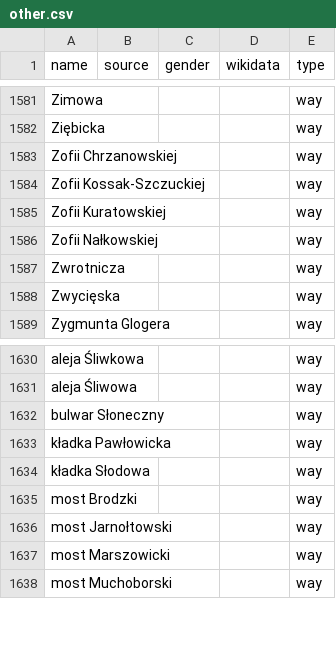
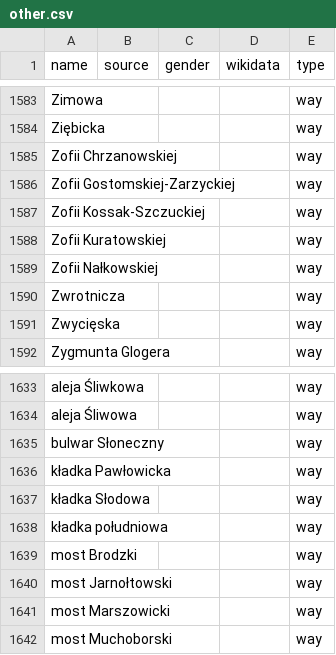
Before and after one commit to EqualStreetNames/equalstreetnames-wroclaw, a CSV file: data/other.csv, drawn as a sheet; only a part is shown, gaps mark what is left out; the diff covers the shown part only; the diff names each change by its address in the sheet, - before the commit and + after, or states it on an @@ line.

```diff
--- a/data/other.csv
+++ b/data/other.csv
+row 1586: Zofii Gostomskiej-Zarzyckiej |  |  |  | way
+row 1638: kładka południowa |  |  |  | way
```
Also changed, not shown: 5 added rows and 1 removed row elsewhere in this file, data/gender.csv, 3 other files.
